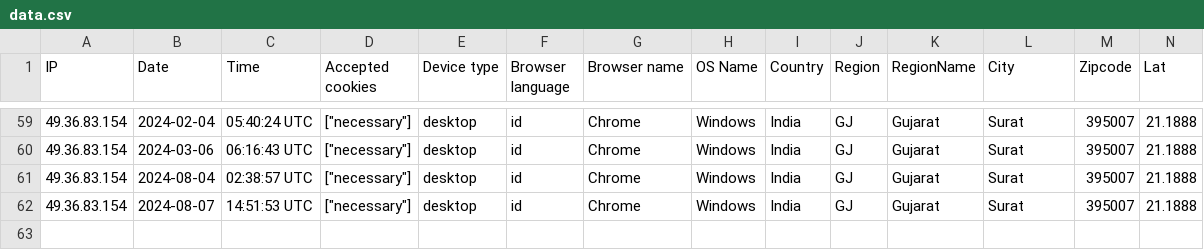
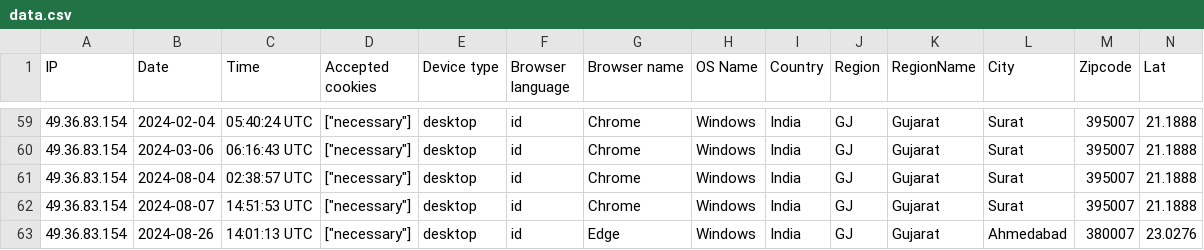
Before and after one commit to jshandia/herp, a CSV file: storage/uploads/sample/data.csv, drawn as a sheet; only a part is shown, gaps mark what is left out; rows hold the shown columns only; the diff names each change by its address in the sheet, - before the commit and + after, or states it on an @@ line.

```diff
--- a/storage/uploads/sample/data.csv
+++ b/storage/uploads/sample/data.csv
+row 63: 49.36.83.154 | 2024-08-26 | 14:01:13 UTC | ["necessary"] | desktop | id | Edge | Windows | India | GJ | Gujarat | Ahmedabad | 380007 | 23.0276
```
Also changed, not shown: 20 other files.
